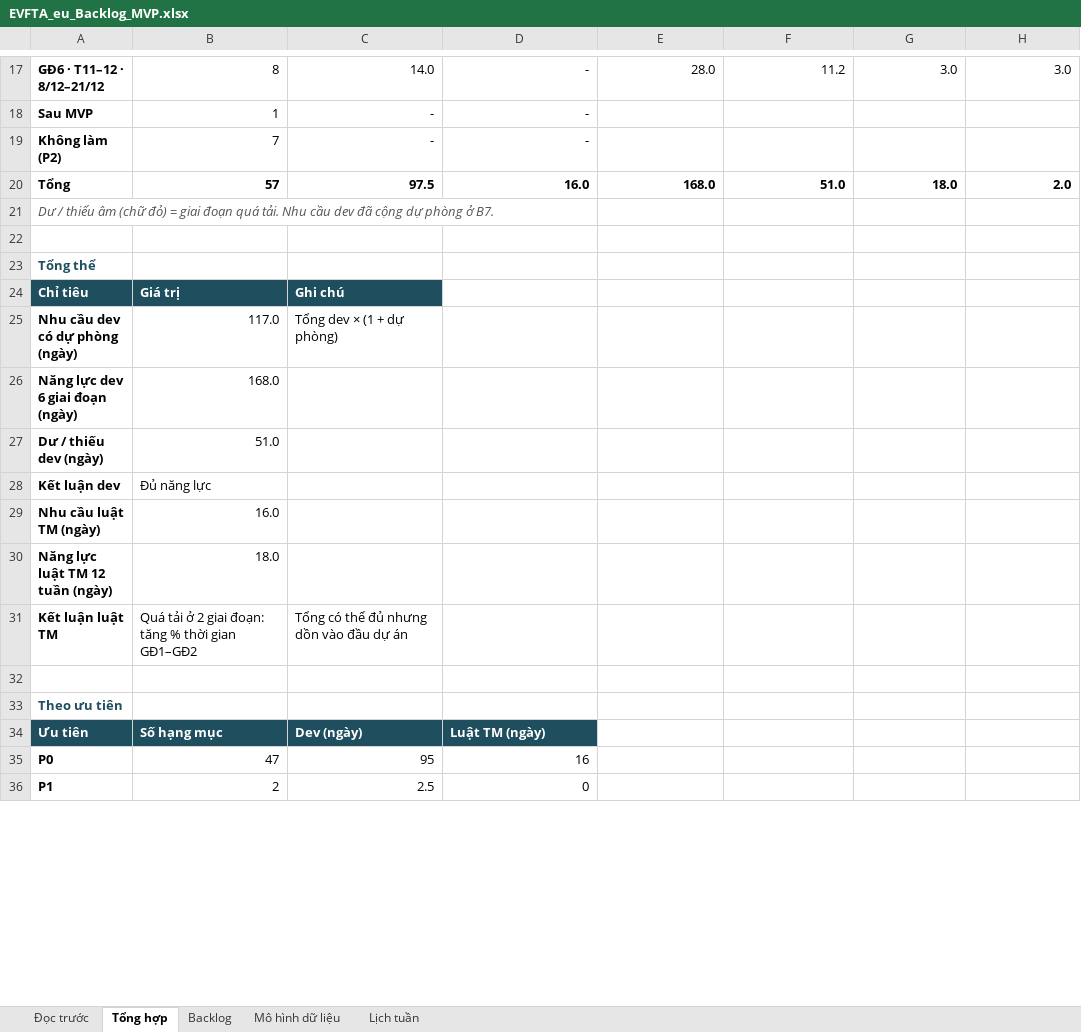
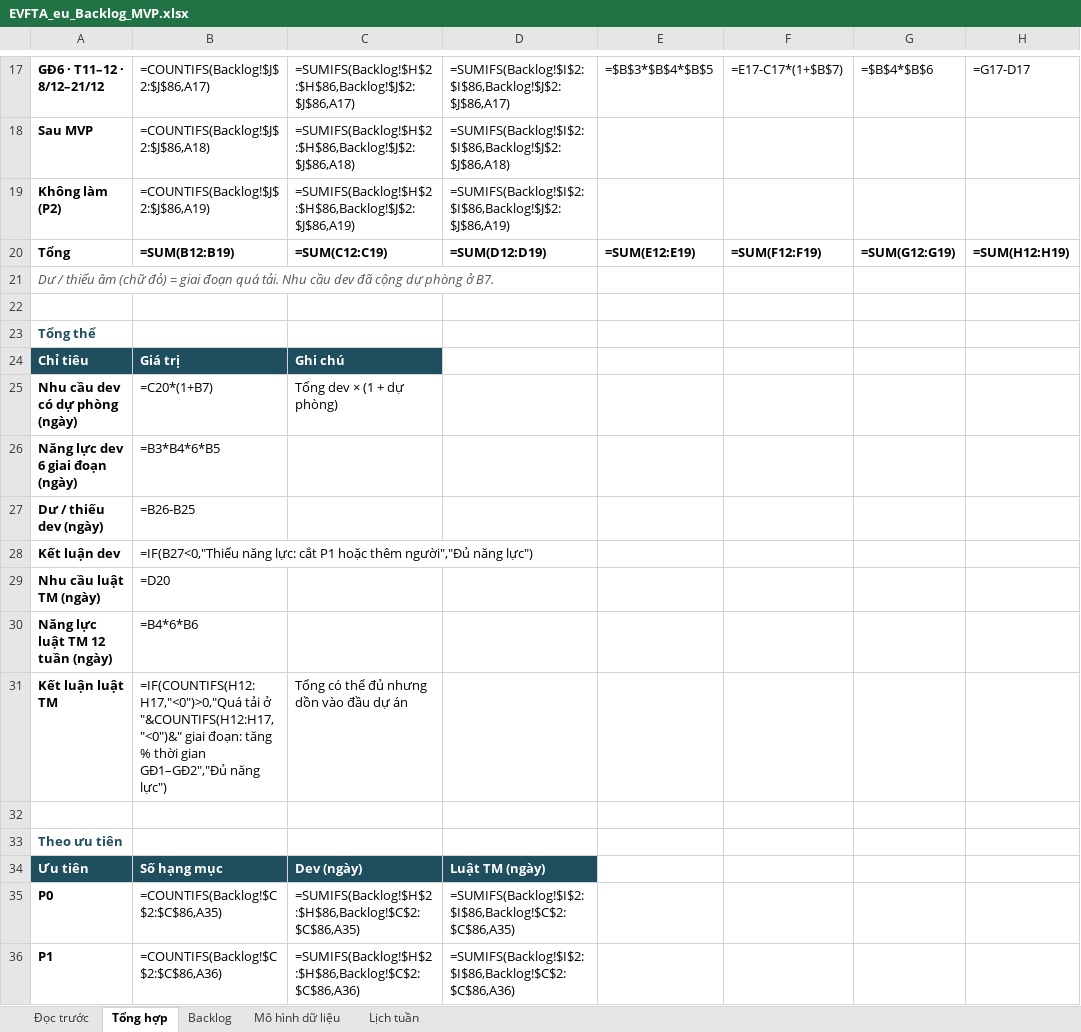
Before and after one commit to Tuanzeebee/VYBE-Trade-EU, an Excel workbook: docs/backlog/EVFTA_eu_Backlog_MVP.xlsx, sheet Tổng hợp, drawn as a sheet; only a part is shown, gaps mark what is left out; values as stored, in another font and other column widths than the file's, no borders; formulas without a stored value are shown as written; the diff covers the shown part only; the diff names each change by its address in the sheet, - before the commit and + after, or states it on an @@ line.

```diff
--- a/docs/backlog/EVFTA_eu_Backlog_MVP.xlsx (sheet Tổng hợp)
+++ b/docs/backlog/EVFTA_eu_Backlog_MVP.xlsx (sheet Tổng hợp)
-B17: 8
+B17: =COUNTIFS(Backlog!$J$2:$J$86,A17)
-C17: 14.0
+C17: =SUMIFS(Backlog!$H$2:$H$86,Backlog!$J$2:$J$86,A17)
-D17: -
+D17: =SUMIFS(Backlog!$I$2:$I$86,Backlog!$J$2:$J$86,A17)
-E17: 28.0
+E17: =$B$3*$B$4*$B$5
-F17: 11.2
+F17: =E17-C17*(1+$B$7)
-G17: 3.0
+G17: =$B$4*$B$6
-H17: 3.0
+H17: =G17-D17
-B18: 1
+B18: =COUNTIFS(Backlog!$J$2:$J$86,A18)
-C18: -
+C18: =SUMIFS(Backlog!$H$2:$H$86,Backlog!$J$2:$J$86,A18)
-D18: -
+D18: =SUMIFS(Backlog!$I$2:$I$86,Backlog!$J$2:$J$86,A18)
-B19: 7
+B19: =COUNTIFS(Backlog!$J$2:$J$86,A19)
-C19: -
+C19: =SUMIFS(Backlog!$H$2:$H$86,Backlog!$J$2:$J$86,A19)
-D19: -
+D19: =SUMIFS(Backlog!$I$2:$I$86,Backlog!$J$2:$J$86,A19)
-B20: 57
+B20: =SUM(B12:B19)
-C20: 97.5
+C20: =SUM(C12:C19)
-D20: 16.0
+D20: =SUM(D12:D19)
-E20: 168.0
+E20: =SUM(E12:E19)
-F20: 51.0
+F20: =SUM(F12:F19)
-G20: 18.0
+G20: =SUM(G12:G19)
-H20: 2.0
+H20: =SUM(H12:H19)
-B25: 117.0
+B25: =C20*(1+B7)
-B26: 168.0
+B26: =B3*B4*6*B5
-B27: 51.0
+B27: =B26-B25
-B28: Đủ năng lực
+B28: =IF(B27<0,"Thiếu năng lực: cắt P1 hoặc thêm người","Đủ năng lực")
-B29: 16.0
+B29: =D20
-B30: 18.0
+B30: =B4*6*B6
-B31: Quá tải ở 2 giai đoạn: tăng % thời gian GĐ1–GĐ2
+B31: =IF(COUNTIFS(H12:H17,"<0")>0,"Quá tải ở "&COUNTIFS(H12:H17,"<0")&" giai đoạn: tăng % thời gian GĐ1–GĐ2","Đủ năng lực")
-B35: 47
+B35: =COUNTIFS(Backlog!$C$2:$C$86,A35)
-C35: 95
+C35: =SUMIFS(Backlog!$H$2:$H$86,Backlog!$C$2:$C$86,A35)
-D35: 16
+D35: =SUMIFS(Backlog!$I$2:$I$86,Backlog!$C$2:$C$86,A35)
-B36: 2
+B36: =COUNTIFS(Backlog!$C$2:$C$86,A36)
-C36: 2.5
+C36: =SUMIFS(Backlog!$H$2:$H$86,Backlog!$C$2:$C$86,A36)
-D36: 0
+D36: =SUMIFS(Backlog!$I$2:$I$86,Backlog!$C$2:$C$86,A36)
```
Also changed, not shown: 96 edited cells and cell formats elsewhere in this sheet, sheet Backlog, charts or pictures, 8 other files.
